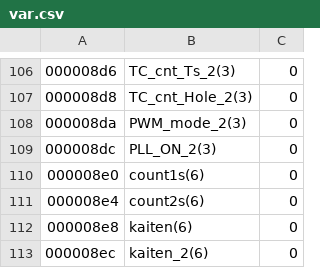
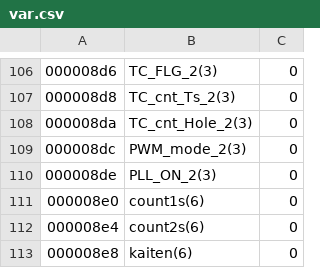
Before and after one commit to Aoguro/EB18_KIK, a CSV file: EB18_KIK/var.csv, drawn as a sheet; only a part is shown, gaps mark what is left out; the shorter side is filled out with more unchanged rows; the diff covers the shown part only.

```diff
--- a/EB18_KIK/var.csv
+++ b/EB18_KIK/var.csv
@@ -106,5 +106,6 @@
-000008d6,TC_cnt_Ts_2(3),0
-000008d8,TC_cnt_Hole_2(3),0
-000008da,PWM_mode_2(3),0
-000008dc,PLL_ON_2(3),0
+000008d6,TC_FLG_2(3),0
+000008d8,TC_cnt_Ts_2(3),0
+000008da,TC_cnt_Hole_2(3),0
+000008dc,PWM_mode_2(3),0
+000008de,PLL_ON_2(3),0
 000008e0,count1s(6),0
```
Also changed, not shown: 1 added row, 1 removed row and 83 edited cells elsewhere in this file, 6 other files.
